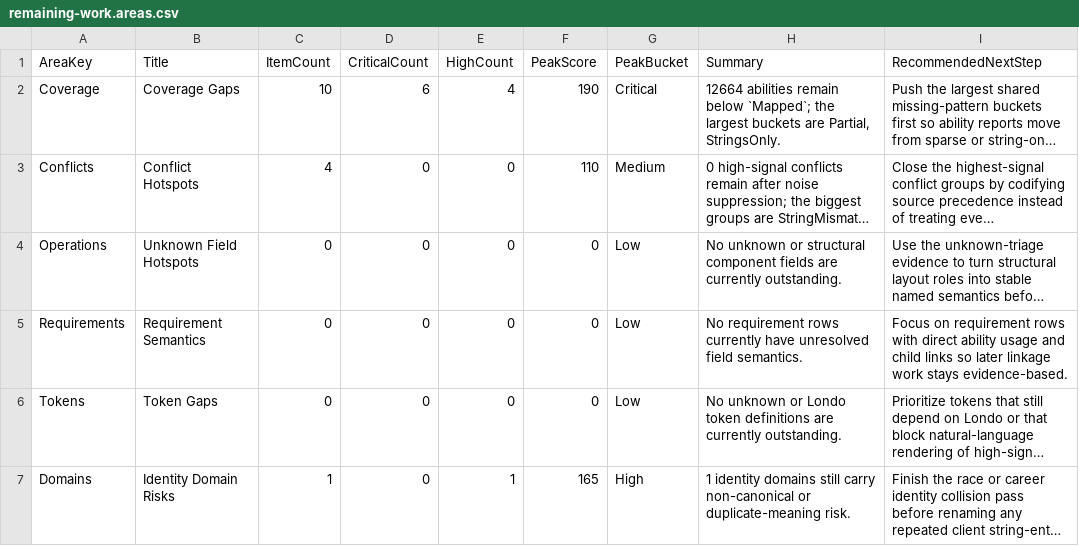
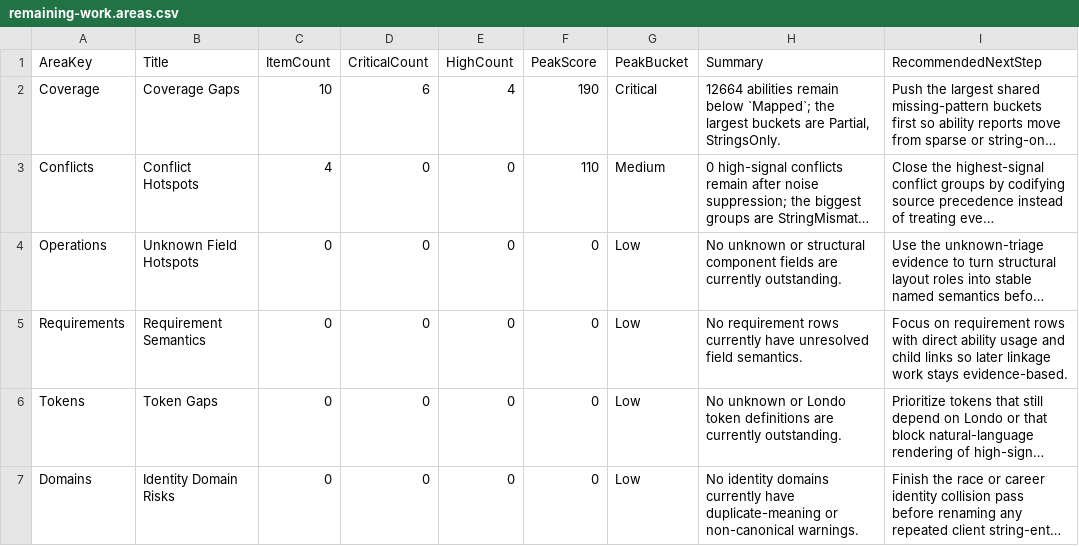
Before and after one commit to missessofiachan/Personal-Linux-Fork-of-ProjectWAR, a CSV file: docs/data-matrix/overview/remaining-work.areas.csv, drawn as a sheet; long unchanged cells end in …; the diff names each change by its address in the sheet, - before the commit and + after, or states it on an @@ line.

```diff
--- a/docs/data-matrix/overview/remaining-work.areas.csv
+++ b/docs/data-matrix/overview/remaining-work.areas.csv
-C7 (ItemCount): 1
+C7 (ItemCount): 0
-E7 (HighCount): 1
+E7 (HighCount): 0
-F7 (PeakScore): 165
+F7 (PeakScore): 0
-G7 (PeakBucket): High
+G7 (PeakBucket): Low
-H7 (Summary): 1 identity domains still carry non-canonical or duplicate-meaning risk.
+H7 (Summary): No identity domains currently have duplicate-meaning or non-canonical warnings.
```
Also changed, not shown: docs/data-matrix/overview/remaining-work-next.csv, docs/data-matrix/overview/remaining-work.items.csv, 13 other files.
